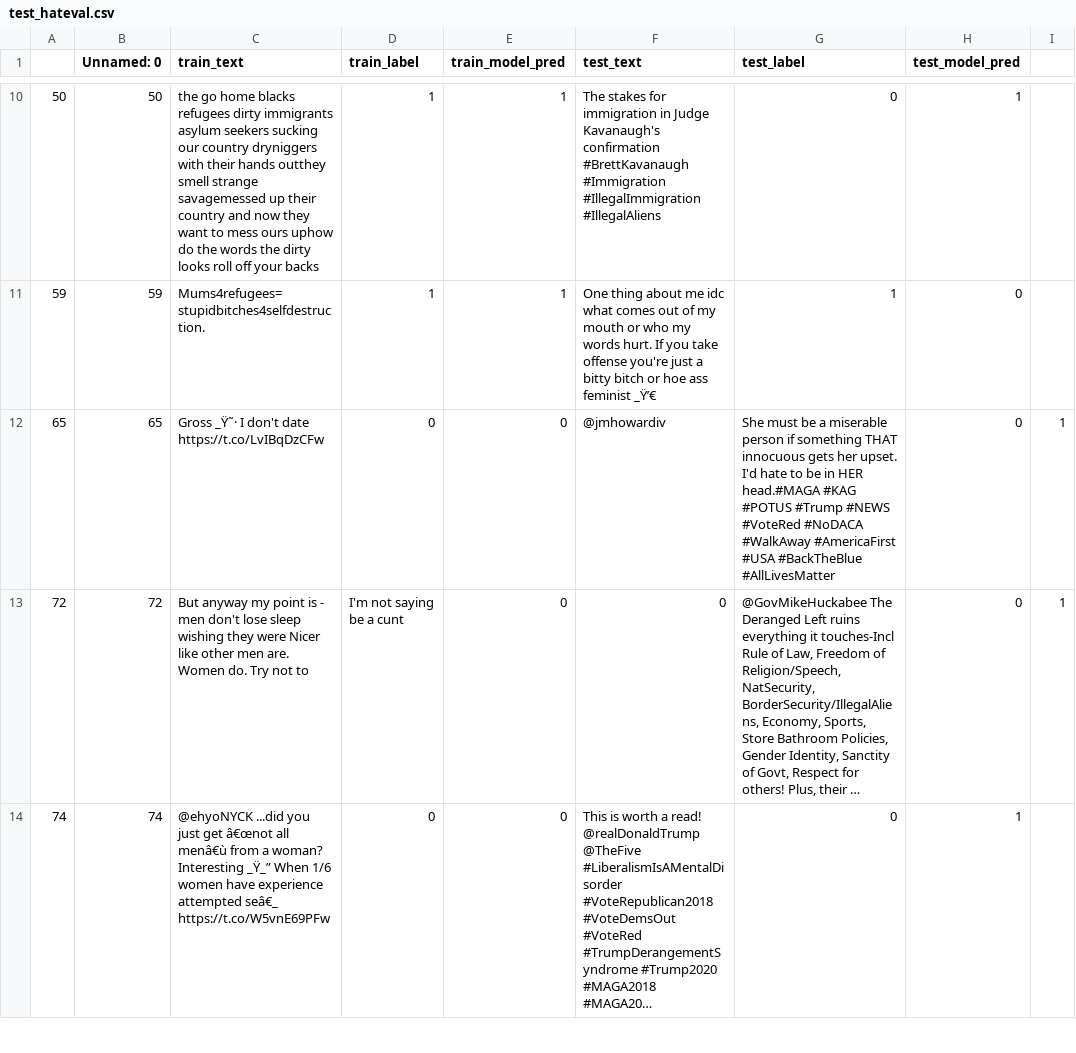
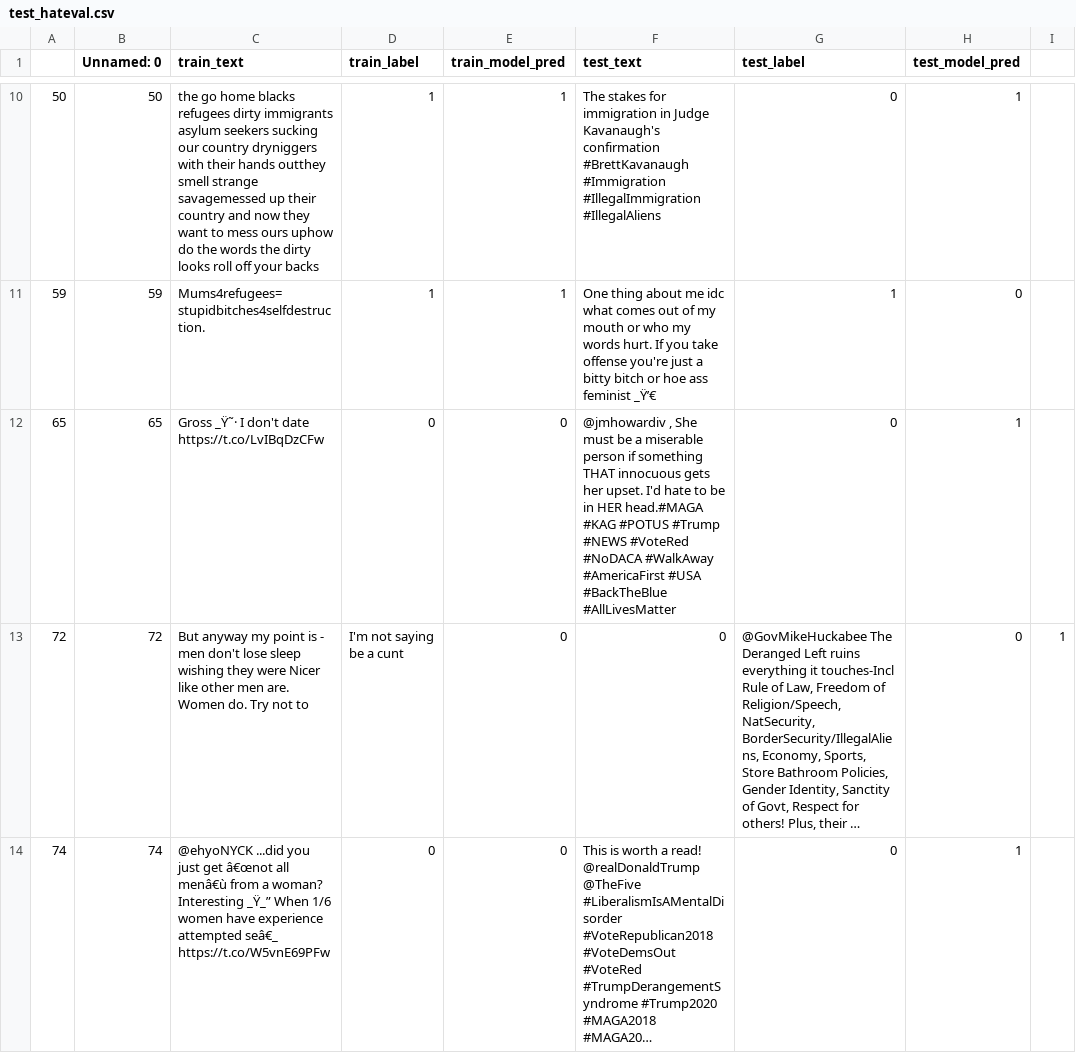
Before and after one commit to anavaleriagonzalez/anavaleriagonzalez.github.io, a CSV file: data/stimuli_presentations/negatives/lime/test_hateval.csv, drawn as a sheet; only a part is shown, gaps mark what is left out; long unchanged cells end in …; the diff names each change by its address in the sheet, - before the commit and + after, or states it on an @@ line.

Commit message:
Update test_hateval.csv

```diff
--- a/data/stimuli_presentations/negatives/lime/test_hateval.csv
+++ b/data/stimuli_presentations/negatives/lime/test_hateval.csv
-F12 (test_text): @jmhowardiv
+F12 (test_text): @jmhowardiv , She must be a miserable person if something THAT innocuous gets her upset. I'd hate to be in HER head.#MAGA #KAG #POTUS #Trump #NEWS #VoteRed #NoDACA #WalkAway #AmericaFirst #USA #BackTheBlue #AllLivesMatter
-G12 (test_label): She must be a miserable person if something THAT innocuous gets her upset. I'd hate to be in HER head.#MAGA #KAG #POTUS #Trump #NEWS #VoteRed #NoDACA #WalkAway #AmericaFirst #USA #BackTheBlue #AllLivesMatter
+G12 (test_label): 0
-H12 (test_model_pred): 0
+H12 (test_model_pred): 1
-I12: 1
+I12: (empty)
```
